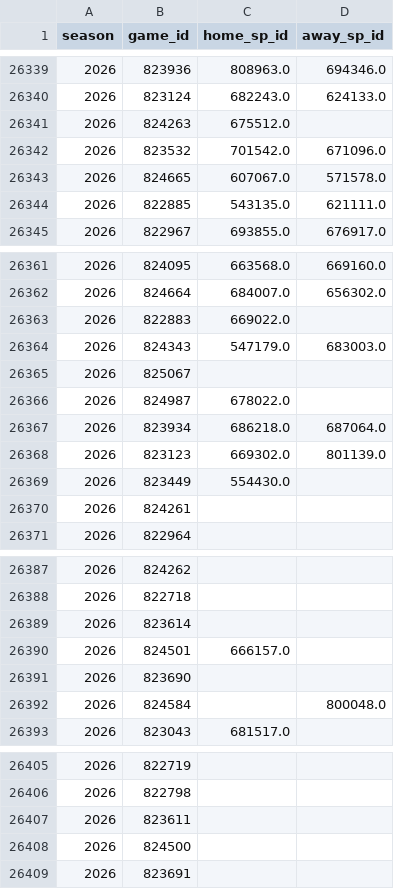
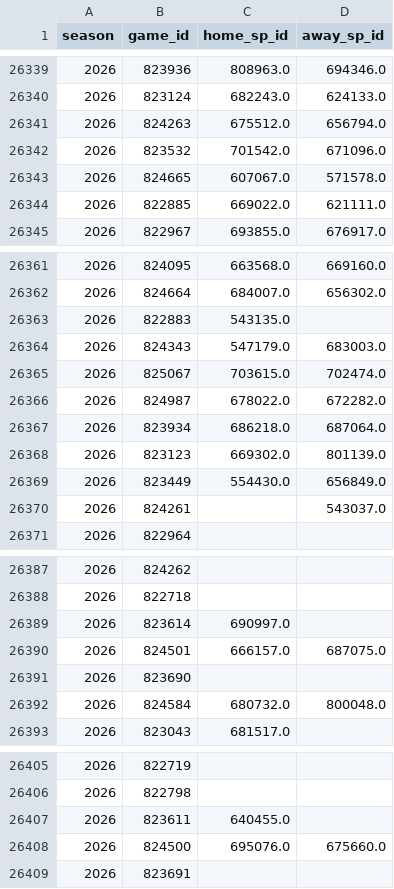
Before and after one commit to JarvisLee511/mlb-playoff-predictor-2026, a CSV file: data/probables.csv, drawn as a sheet; only a part is shown, gaps mark what is left out; the diff covers the shown part only.

```diff
--- a/data/probables.csv
+++ b/data/probables.csv
@@ -26340,6 +26340,6 @@ season,game_id,home_sp_id,away_sp_id
 2026,823124,682243.0,624133.0
-2026,824263,675512.0,
+2026,824263,675512.0,656794.0
 2026,823532,701542.0,671096.0
 2026,824665,607067.0,571578.0
-2026,822885,543135.0,621111.0
+2026,822885,669022.0,621111.0
 2026,822967,693855.0,676917.0
@@ -26362,10 +26362,10 @@ season,game_id,home_sp_id,away_sp_id
 2026,824664,684007.0,656302.0
-2026,822883,669022.0,
+2026,822883,543135.0,
 2026,824343,547179.0,683003.0
-2026,825067,,
-2026,824987,678022.0,
+2026,825067,703615.0,702474.0
+2026,824987,678022.0,672282.0
 2026,823934,686218.0,687064.0
 2026,823123,669302.0,801139.0
-2026,823449,554430.0,
-2026,824261,,
+2026,823449,554430.0,656849.0
+2026,824261,,543037.0
 2026,822964,,
@@ -26388,6 +26388,6 @@ season,game_id,home_sp_id,away_sp_id
 2026,822718,,
-2026,823614,,
-2026,824501,666157.0,
+2026,823614,690997.0,
+2026,824501,666157.0,687075.0
 2026,823690,,
-2026,824584,,800048.0
+2026,824584,680732.0,800048.0
 2026,823043,681517.0,
@@ -26406,4 +26406,4 @@ season,game_id,home_sp_id,away_sp_id
 2026,822798,,
-2026,823611,,
-2026,824500,,
+2026,823611,640455.0,
+2026,824500,695076.0,675660.0
 2026,823691,,
```
Also changed, not shown: 5 edited cells elsewhere in this file, data/predictions_log.csv, outputs/calibration.csv, 11 other files.
